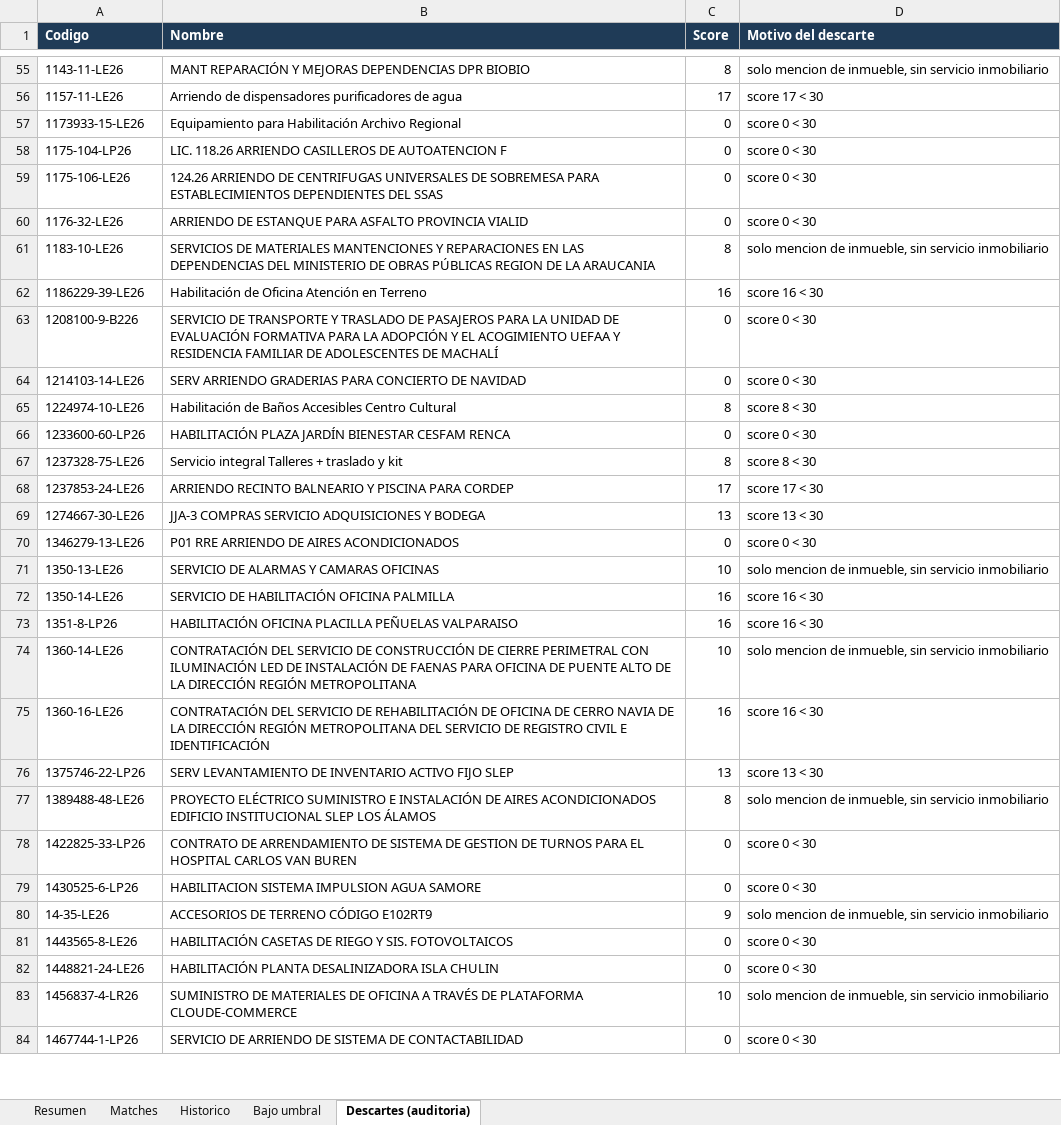
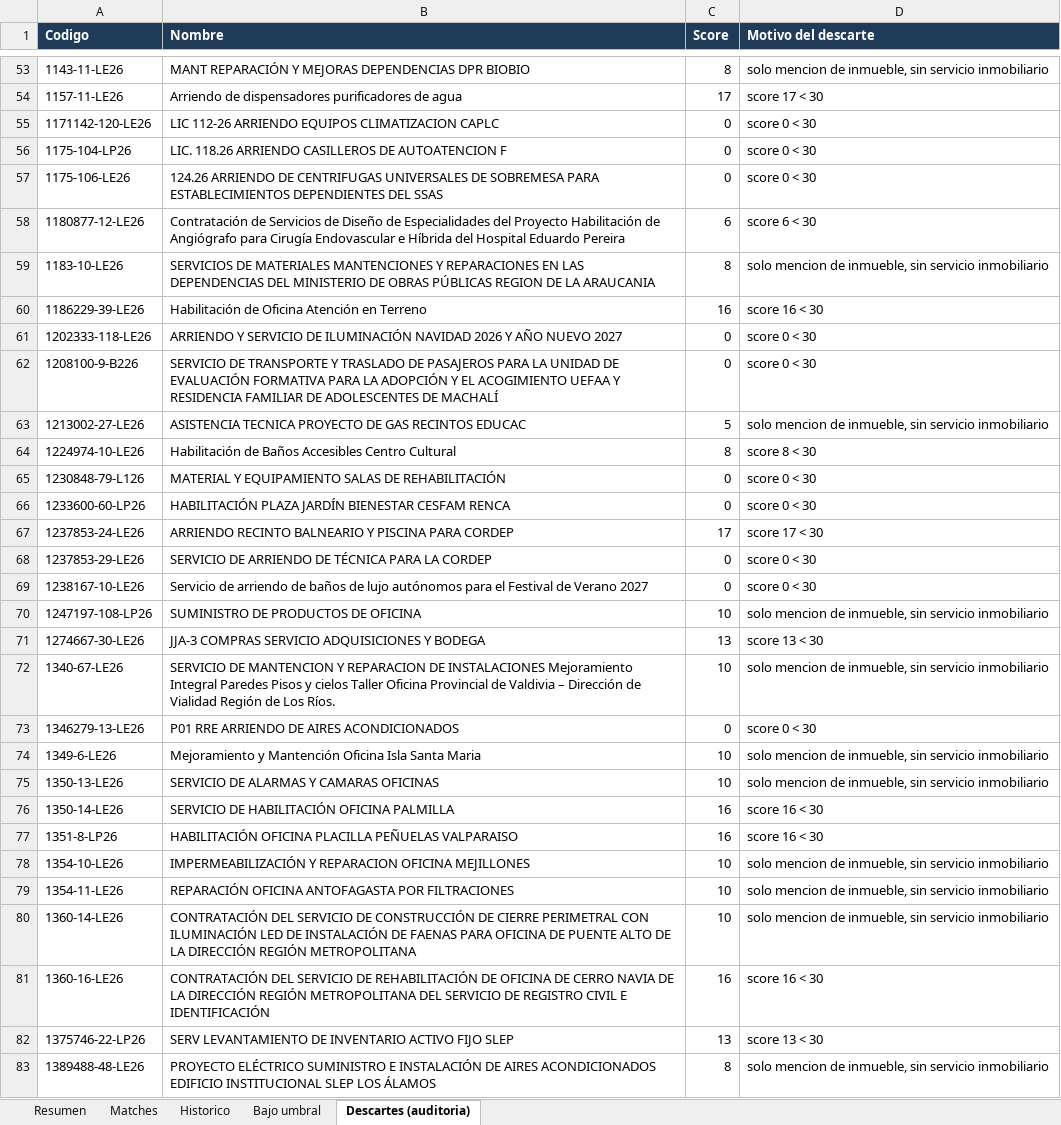
Before and after one commit to Strolj-Oderlink/radar-licitaciones, an Excel workbook: docs/licitaciones-ultima.xlsx, sheet Descartes (auditoria), drawn as a sheet; only a part is shown, gaps mark what is left out; the shorter side is filled out with more unchanged rows; values as stored, in another font and other column widths than the file's, no borders; removed rows and columns are numbered as before the commit, all else as after; the diff covers the shown part only; the diff names each change by its address in the sheet, - before the commit and + after, or states it on an @@ line.

```diff
--- a/docs/licitaciones-ultima.xlsx (sheet Descartes (auditoria))
+++ b/docs/licitaciones-ultima.xlsx (sheet Descartes (auditoria))
-A55 (Codigo): 1173933-15-LE26
+A55 (Codigo): 1171142-120-LE26
-B55 (Nombre): Equipamiento para Habilitación Archivo Regional
+B55 (Nombre): LIC 112-26 ARRIENDO EQUIPOS CLIMATIZACION CAPLC
-row 60: 1176-32-LE26 | ARRIENDO DE ESTANQUE PARA ASFALTO PROVINCIA VIALID | 0 | score 0 < 30
+row 58: 1180877-12-LE26 | Contratación de Servicios de Diseño de Especialidades del Proyecto Habilitación de Angiógrafo para Cirugía Endovascular e Híbrida del Hospital Eduardo Pereira | 6 | score 6 < 30
+row 61: 1202333-118-LE26 | ARRIENDO Y SERVICIO DE ILUMINACIÓN NAVIDAD 2026 Y AÑO NUEVO 2027 | 0 | score 0 < 30
-row 64: 1214103-14-LE26 | SERV ARRIENDO GRADERIAS PARA CONCIERTO DE NAVIDAD | 0 | score 0 < 30
+row 63: 1213002-27-LE26 | ASISTENCIA TECNICA PROYECTO DE GAS RECINTOS EDUCAC | 5 | solo mencion de inmueble, sin servicio inmobiliario
+row 65: 1230848-79-L126 | MATERIAL Y EQUIPAMIENTO SALAS DE REHABILITACIÓN | 0 | score 0 < 30
-row 67: 1237328-75-LE26 | Servicio integral Talleres + traslado y kit | 8 | score 8 < 30
+row 68: 1237853-29-LE26 | SERVICIO DE ARRIENDO DE TÉCNICA PARA LA CORDEP | 0 | score 0 < 30
+row 69: 1238167-10-LE26 | Servicio de arriendo de baños de lujo autónomos para el Festival de Verano 2027 | 0 | score 0 < 30
+row 70: 1247197-108-LP26 | SUMINISTRO DE PRODUCTOS DE OFICINA | 10 | solo mencion de inmueble, sin servicio inmobiliario
+row 72: 1340-67-LE26 | SERVICIO DE MANTENCION Y REPARACION DE INSTALACIONES Mejoramiento Integral Paredes Pisos y cielos Taller Oficina Provincial de Valdivia – Dirección de Vialidad Región de Los Ríos. | 10 | solo mencion de inmueble, sin servicio inmobiliario
+row 74: 1349-6-LE26 | Mejoramiento y Mantención Oficina Isla Santa Maria | 10 | solo mencion de inmueble, sin servicio inmobiliario
+row 78: 1354-10-LE26 | IMPERMEABILIZACIÓN Y REPARACION OFICINA MEJILLONES | 10 | solo mencion de inmueble, sin servicio inmobiliario
+row 79: 1354-11-LE26 | REPARACIÓN OFICINA ANTOFAGASTA POR FILTRACIONES | 10 | solo mencion de inmueble, sin servicio inmobiliario
```
Also changed, not shown: 67 added rows, 75 removed rows and 18 edited cells elsewhere in this sheet, sheet Historico, sheet Resumen, 5 other files.
